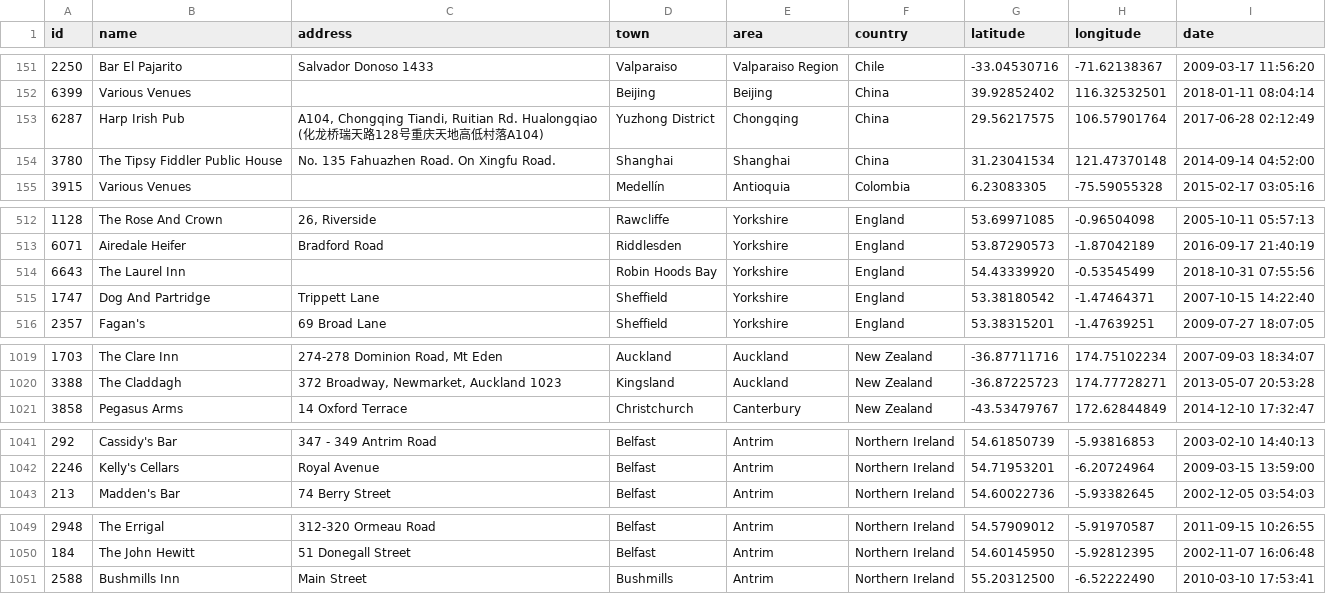
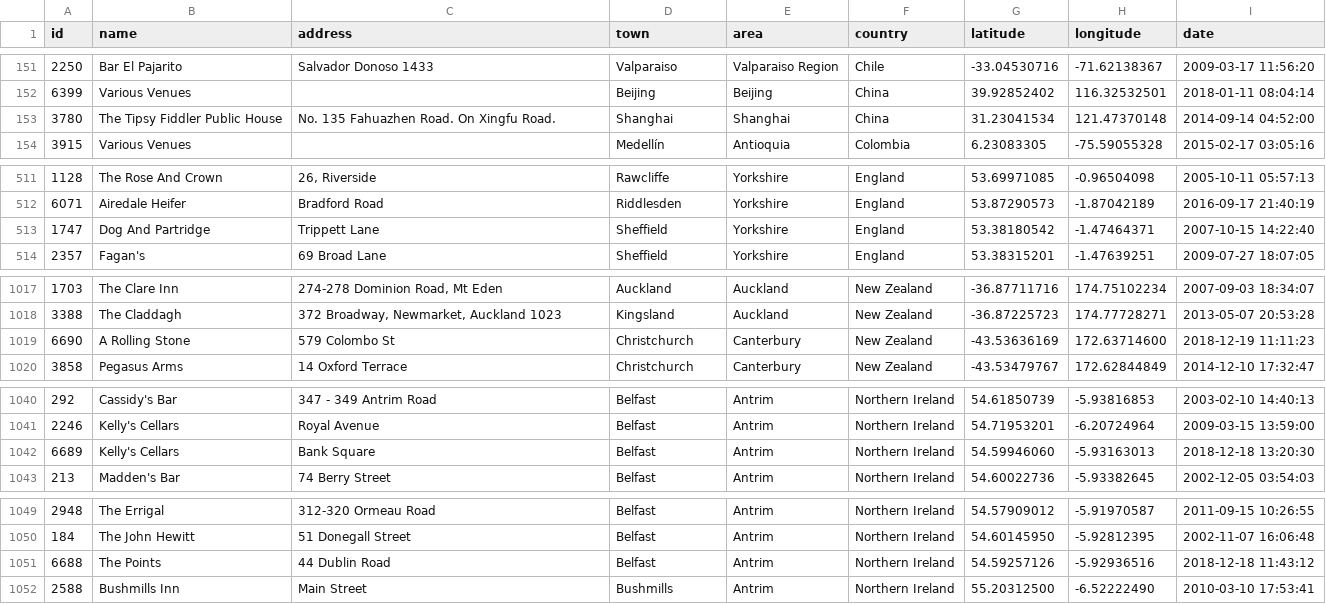
Before and after one commit to adactio/TheSession-data, a CSV file: csv/sessions.csv, drawn as a sheet; only a part is shown, gaps mark what is left out; the diff covers the shown part only.

Commit message:
Latest data dump

```diff
--- a/csv/sessions.csv
+++ b/csv/sessions.csv
@@ -152,3 +152,2 @@
 6399,"Various Venues","","Beijing","Beijing","China",39.92852402,116.32532501,"2018-01-11 08:04:14"
-6287,"Harp Irish Pub","A104, Chongqing Tiandi, Ruitian Rd. Hualongqiao (化龙桥瑞天路128号重庆天地高低村落A104)","Yuzhong District","Chongqing","China",29.56217575,106.57901764,"2017-06-28 02:12:49"
 3780,"The Tipsy Fiddler Public House","No. 135 Fahuazhen Road. On Xingfu Road.","Shanghai","Shanghai","China",31.23041534,121.47370148,"2014-09-14 04:52:00"
@@ -513,3 +512,2 @@
 6071,"Airedale Heifer","Bradford Road","Riddlesden","Yorkshire","England",53.87290573,-1.87042189,"2016-09-17 21:40:19"
-6643,"The Laurel Inn","","Robin Hoods Bay","Yorkshire","England",54.43339920,-0.53545499,"2018-10-31 07:55:56"
 1747,"Dog And Partridge","Trippett Lane","Sheffield","Yorkshire","England",53.38180542,-1.47464371,"2007-10-15 14:22:40"
@@ -1020,2 +1018,3 @@
 3388,"The Claddagh","372 Broadway, Newmarket, Auckland 1023","Kingsland","Auckland","New Zealand",-36.87225723,174.77728271,"2013-05-07 20:53:28"
+6690,"A Rolling Stone","579 Colombo St","Christchurch","Canterbury","New Zealand",-43.53636169,172.63714600,"2018-12-19 11:11:23"
 3858,"Pegasus Arms","14 Oxford Terrace","Christchurch","Canterbury","New Zealand",-43.53479767,172.62844849,"2014-12-10 17:32:47"
@@ -1042,2 +1041,3 @@
 2246,"Kelly's Cellars","Royal Avenue","Belfast","Antrim","Northern Ireland",54.71953201,-6.20724964,"2009-03-15 13:59:00"
+6689,"Kelly's Cellars","Bank Square","Belfast","Antrim","Northern Ireland",54.59946060,-5.93163013,"2018-12-18 13:20:30"
 213,"Madden's Bar","74 Berry Street","Belfast","Antrim","Northern Ireland",54.60022736,-5.93382645,"2002-12-05 03:54:03"
@@ -1050,2 +1050,3 @@
 184,"The John Hewitt","51 Donegall Street","Belfast","Antrim","Northern Ireland",54.60145950,-5.92812395,"2002-11-07 16:06:48"
+6688,"The Points ","44 Dublin Road","Belfast","Antrim","Northern Ireland",54.59257126,-5.92936516,"2018-12-18 11:43:12"
 2588,"Bushmills Inn","Main Street","Bushmills","Antrim","Northern Ireland",55.20312500,-6.52222490,"2010-03-10 17:53:41"
```
Also changed, not shown: 4 edited cells elsewhere in this file, csv/events.csv, 7 other files.
